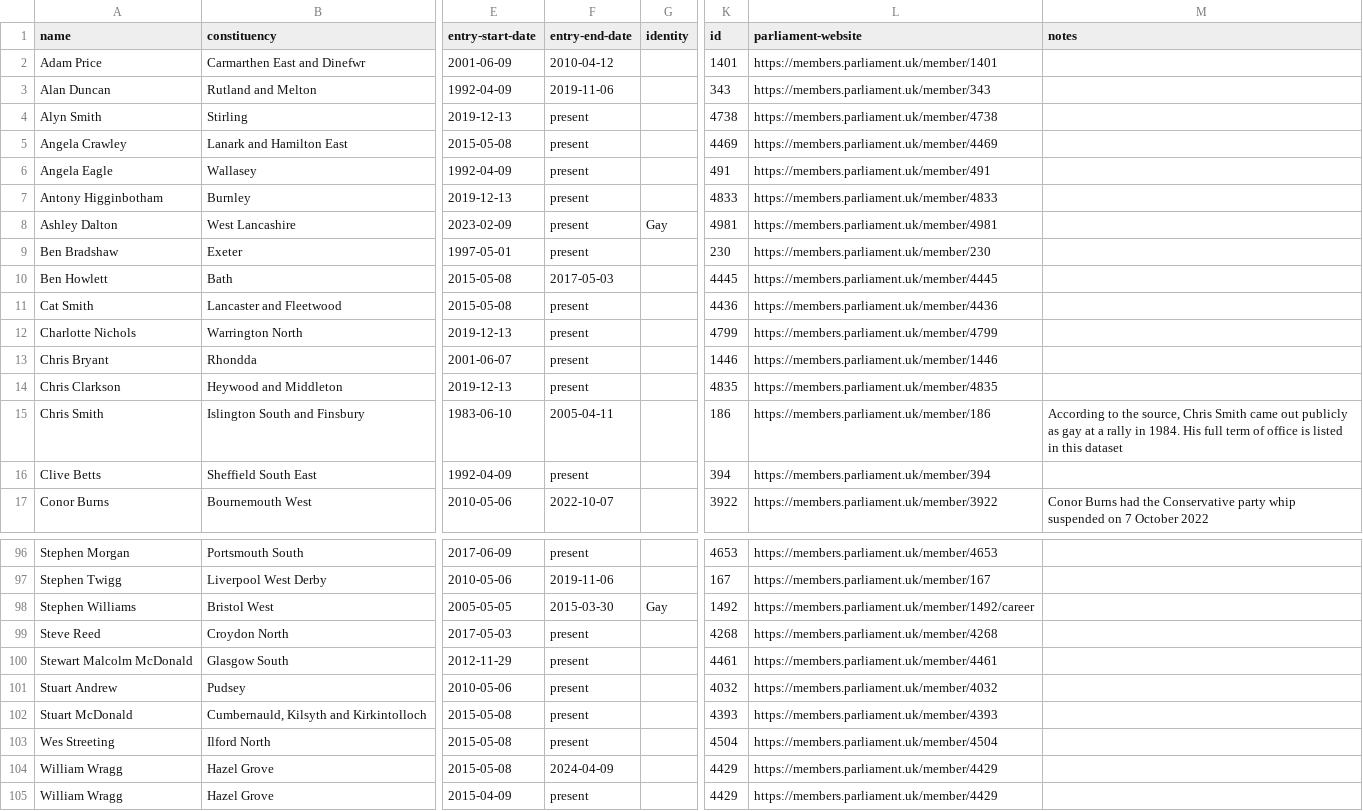
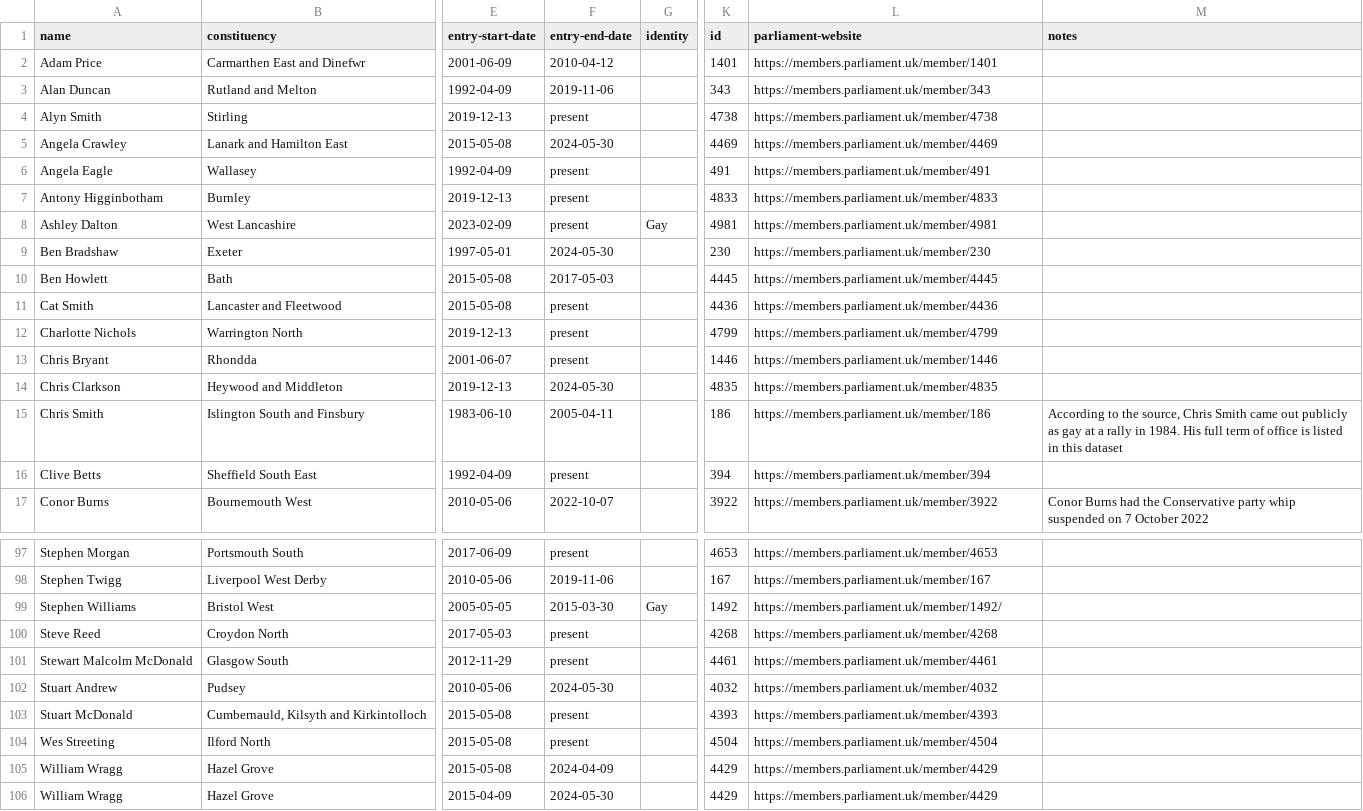
Before and after one commit to johnpeart/lgbt-mp, a CSV file: _data/members.csv, drawn as a sheet; only a part is shown, gaps mark what is left out; addresses are those after the commit; the diff covers the shown part only; the diff names each change by its address in the sheet, - before the commit and + after, or states it on an @@ line.

```diff
--- a/_data/members.csv
+++ b/_data/members.csv
-F5 (entry-end-date): present
+F5 (entry-end-date): 2024-05-30
-F9 (entry-end-date): present
+F9 (entry-end-date): 2024-05-30
-F14 (entry-end-date): present
+F14 (entry-end-date): 2024-05-30
-L99 (parliament-website): https://members.parliament.uk/member/1492/career
+L99 (parliament-website): https://members.parliament.uk/member/1492/
-F102 (entry-end-date): present
+F102 (entry-end-date): 2024-05-30
-F106 (entry-end-date): present
+F106 (entry-end-date): 2024-05-30
```
Also changed, not shown: 2 added rows, 1 removed row and 24 edited cells elsewhere in this file, 1 other file.
